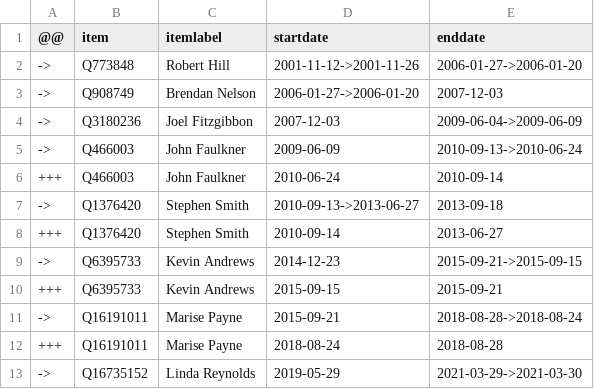
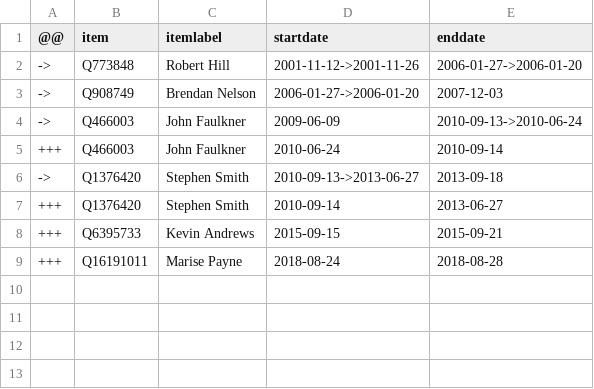
Before and after one commit to every-politician-scrapers/australia-cabinet, a CSV file: sources/minister-defence/diff.csv, drawn as a sheet; the diff names each change by its address in the sheet, - before the commit and + after, or states it on an @@ line.

Commit message:
Compare external sources to Wikidata

```diff
--- a/sources/minister-defence/diff.csv
+++ b/sources/minister-defence/diff.csv
-row 4: -> | Q3180236 | Joel Fitzgibbon | 2007-12-03 | 2009-06-04->2009-06-09
-row 9: -> | Q6395733 | Kevin Andrews | 2014-12-23 | 2015-09-21->2015-09-15
-row 11: -> | Q16191011 | Marise Payne | 2015-09-21 | 2018-08-28->2018-08-24
-row 13: -> | Q16735152 | Linda Reynolds | 2019-05-29 | 2021-03-29->2021-03-30
```
Also changed, not shown: sources/home-affairs/diff.csv, sources/navy-chief/diff.csv.
